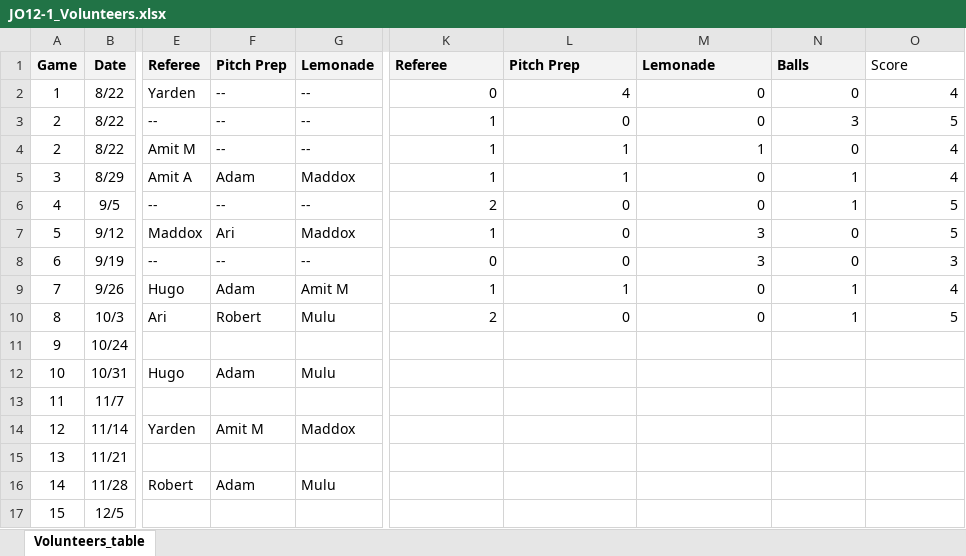
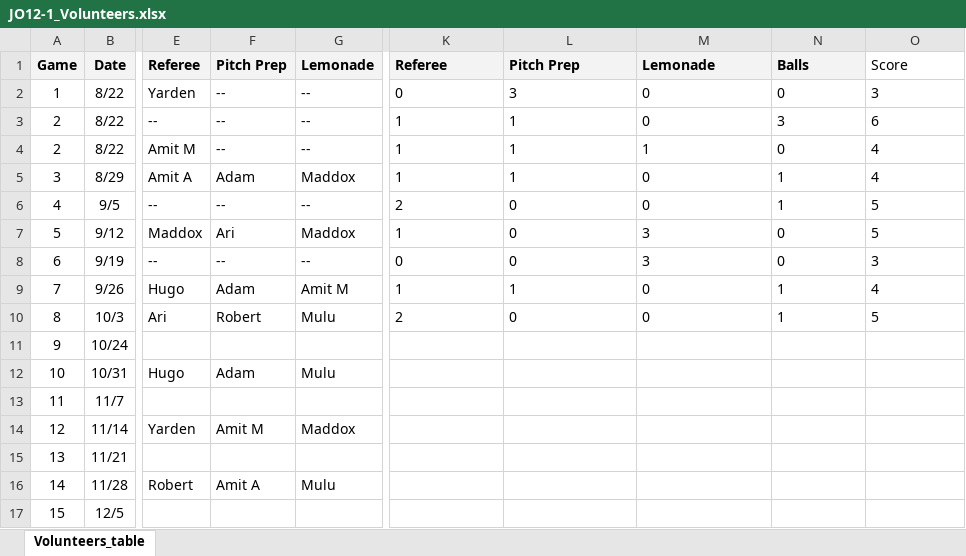
Before and after one commit to sifo-12/rkavic, an Excel workbook: JO12-1/JO12-1_Volunteers.xlsx, sheet Volunteers_table, drawn as a sheet; only a part is shown, gaps mark what is left out; values as stored, in another font and other column widths than the file's, no borders; charts and pictures not drawn; the diff names each change by its address in the sheet, - before the commit and + after, or states it on an @@ line.

Commit message:
Add files via upload

```diff
--- a/JO12-1/JO12-1_Volunteers.xlsx (sheet Volunteers_table)
+++ b/JO12-1/JO12-1_Volunteers.xlsx (sheet Volunteers_table)
-K2:K3 alignment: right
+K2:K3 alignment: left
-L2: 4
+L2: 3
-M2:N3 alignment: right
+M2:N3 alignment: left
-O2: 4
+O2: 3
-L3: 0
+L3: 1
-O3: 5
+O3: 6
-K4:O10 alignment: right
+K4:O10 alignment: left
-F16: Adam
+F16: Amit A
```
